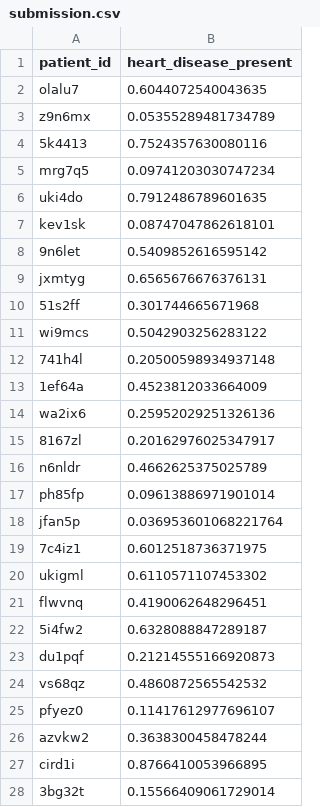
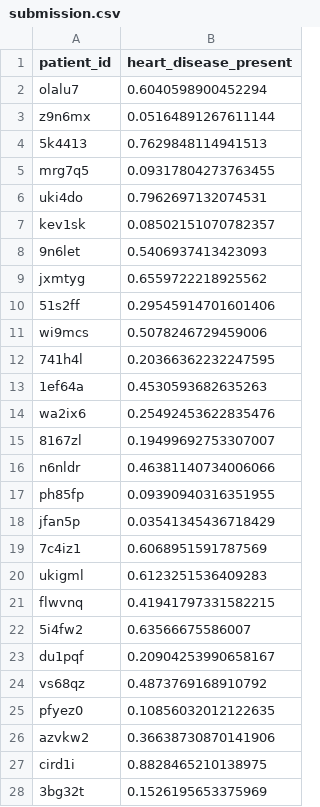
Before and after one commit to mizuhirosuzuki/MachineLearningWithAHeart, a CSV file: Codes/submission.csv, drawn as a sheet; only a part is shown; the diff covers the shown part only.

```diff
--- a/Codes/submission.csv
+++ b/Codes/submission.csv
@@ -1,28 +1,28 @@
 patient_id,heart_disease_present
-olalu7,0.6044072540043635
-z9n6mx,0.05355289481734789
-5k4413,0.7524357630080116
-mrg7q5,0.09741203030747234
-uki4do,0.7912486789601635
-kev1sk,0.08747047862618101
-9n6let,0.5409852616595142
-jxmtyg,0.6565676676376131
-51s2ff,0.301744665671968
-wi9mcs,0.5042903256283122
-741h4l,0.20500598934937148
-1ef64a,0.4523812033664009
-wa2ix6,0.25952029251326136
-8167zl,0.20162976025347917
-n6nldr,0.4662625375025789
-ph85fp,0.09613886971901014
-jfan5p,0.036953601068221764
-7c4iz1,0.6012518736371975
-ukigml,0.6110571107453302
-flwvnq,0.4190062648296451
-5i4fw2,0.6328088847289187
-du1pqf,0.21214555166920873
-vs68qz,0.4860872565542532
-pfyez0,0.11417612977696107
-azvkw2,0.3638300458478244
-cird1i,0.8766410053966895
-3bg32t,0.15566409061729014
+olalu7,0.6040598900452294
+z9n6mx,0.05164891267611144
+5k4413,0.7629848114941513
+mrg7q5,0.09317804273763455
+uki4do,0.7962697132074531
+kev1sk,0.08502151070782357
+9n6let,0.5406937413423093
+jxmtyg,0.6559722218925562
+51s2ff,0.29545914701601406
+wi9mcs,0.5078246729459006
+741h4l,0.20366362232247595
+1ef64a,0.4530593682635263
+wa2ix6,0.25492453622835476
+8167zl,0.19499692753307007
+n6nldr,0.46381140734006066
+ph85fp,0.09390940316351955
+jfan5p,0.03541345436718429
+7c4iz1,0.6068951591787569
+ukigml,0.6123251536409283
+flwvnq,0.41941797331582215
+5i4fw2,0.63566675586007
+du1pqf,0.20904253990658167
+vs68qz,0.4873769168910792
+pfyez0,0.10856032012122635
+azvkw2,0.36638730870141906
+cird1i,0.8828465210138975
+3bg32t,0.1526195653375969
```
Also changed, not shown: 63 edited cells elsewhere in this file, 5 other files.
